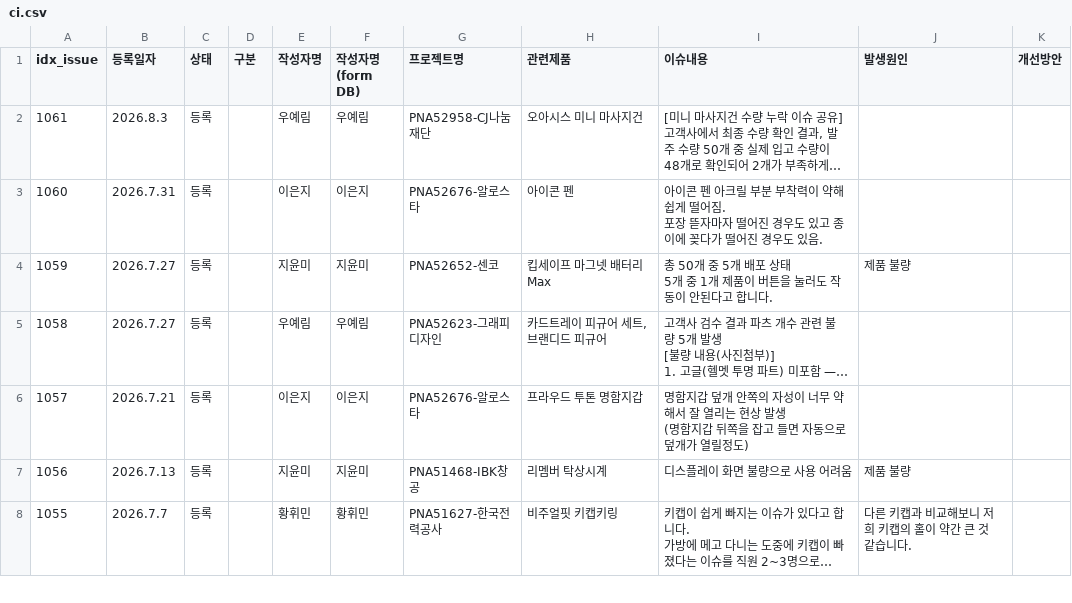
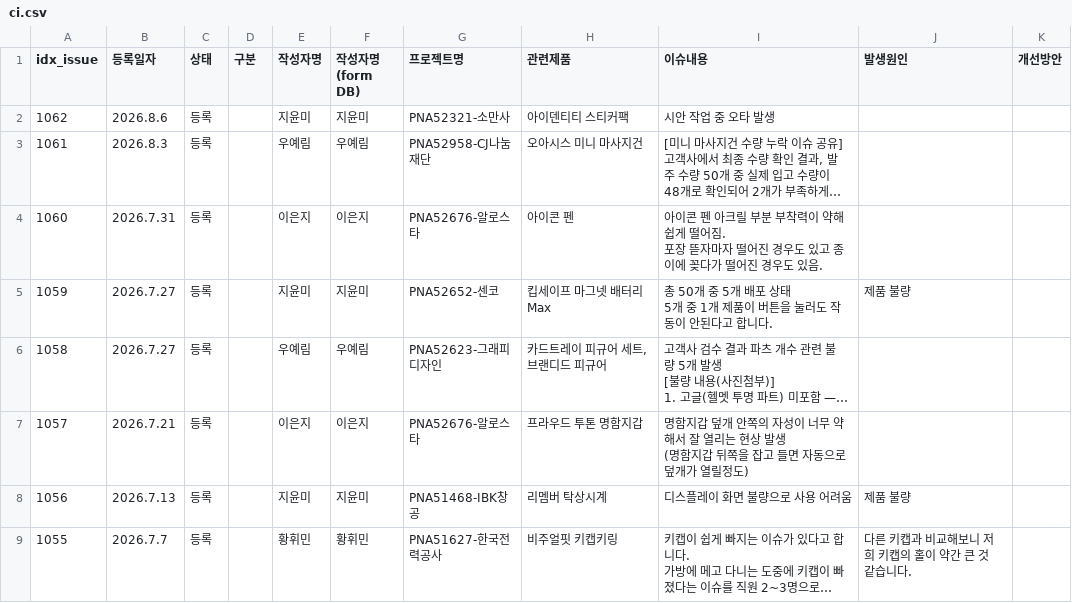
Before and after one commit to nanyounglee/SCMDASHBOARD, a CSV file: CSV/ci.csv, drawn as a sheet; only a part is shown; long unchanged cells end in …; the diff names each change by its address in the sheet, - before the commit and + after, or states it on an @@ line.

Commit message:
Add files via upload

```diff
--- a/CSV/ci.csv
+++ b/CSV/ci.csv
+row 2: 1062 | 2026.8.6 | 등록 |  | 지윤미 | 지윤미 | PNA52321-소만사 | 아이덴티티 스티커팩 | 시안 작업 중 오타 발생
```
